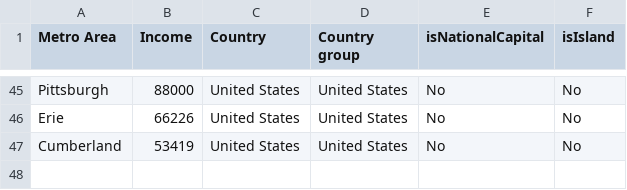
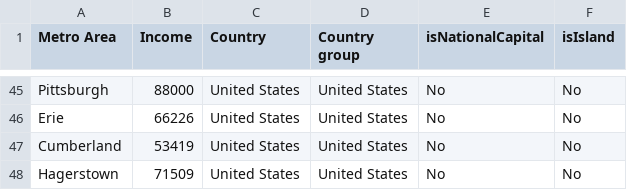
Before and after one commit to johnbrussell/airline-game, a CSV file: data/metro_areas.csv, drawn as a sheet; only a part is shown, gaps mark what is left out.

```diff
--- a/data/metro_areas.csv
+++ b/data/metro_areas.csv
@@ -47 +47,2 @@ Erie,66226,United States,United States,No,No
 Cumberland,53419,United States,United States,No,No
+Hagerstown,71509,United States,United States,No,No
```
Also changed, not shown: data/airports.csv, data/populations.csv, 1 other file.
